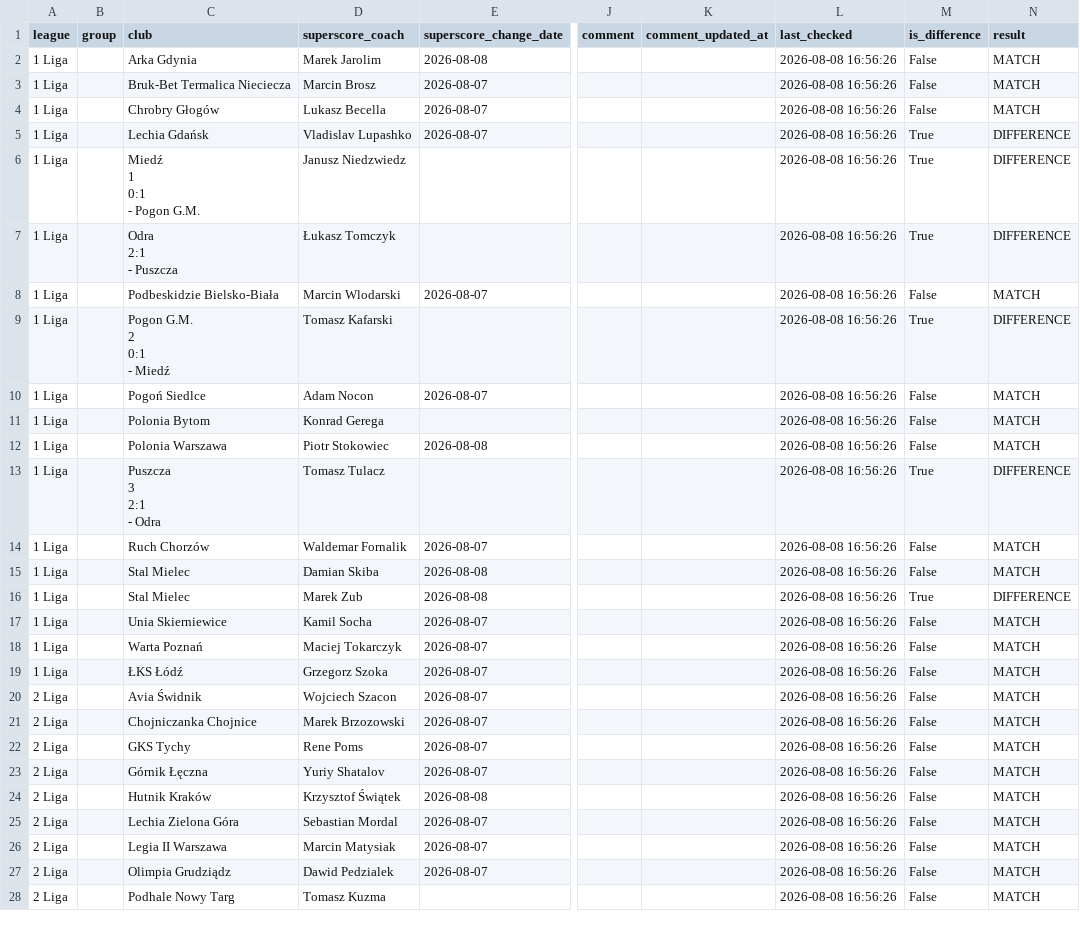
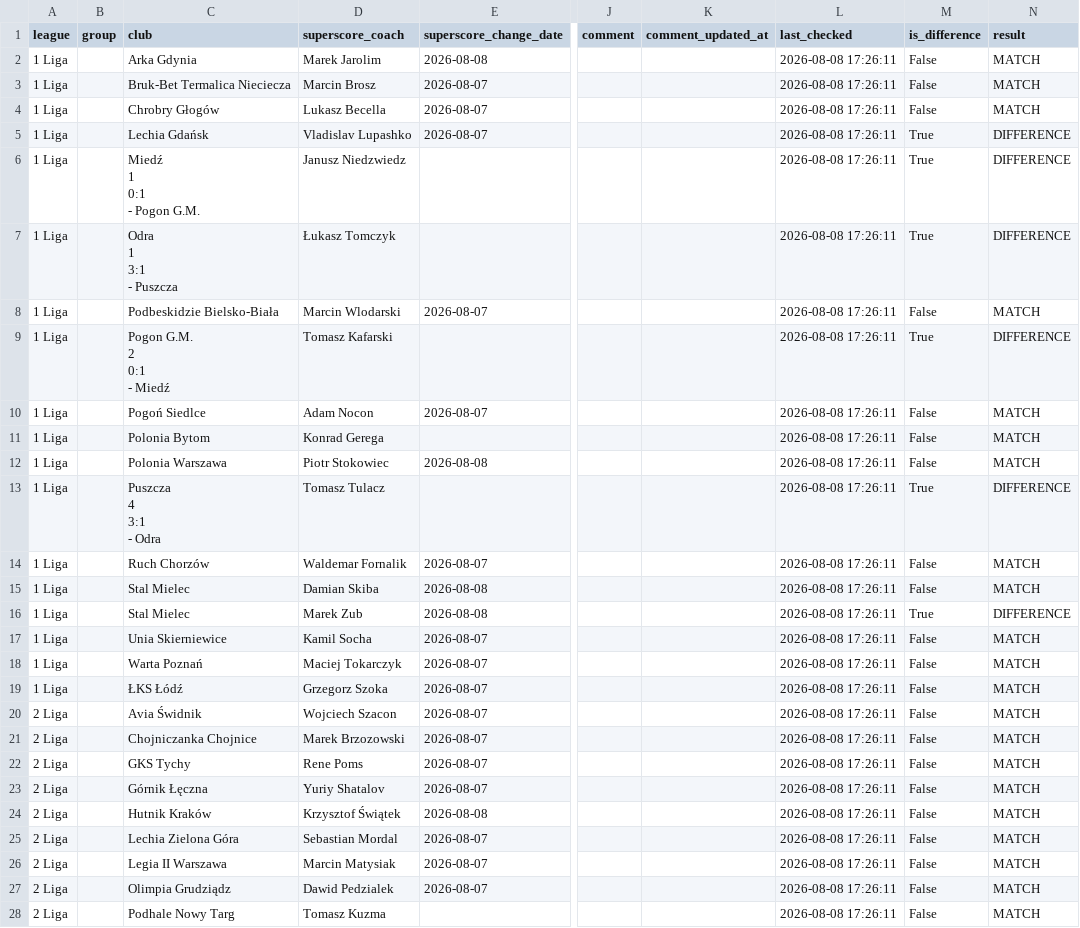
Before and after one commit to kacper16010/coach-monitor, a CSV file: results.csv, drawn as a sheet; only a part is shown, gaps mark what is left out; ↵ is a line break in a cell; the diff covers the shown part only; the diff names each change by its address in the sheet, - before the commit and + after, or states it on an @@ line.

```diff
--- a/results.csv
+++ b/results.csv
-L2:L28 (last_checked): 2026-08-08 16:56:26
+L2:L28 (last_checked): 2026-08-08 17:26:11
-C7 (club): Odra ↵ 2:1 ↵ - Puszcza
+C7 (club): Odra ↵ 1 ↵ 3:1 ↵ - Puszcza
-C13 (club): Puszcza ↵ 3 ↵ 2:1 ↵ - Odra
+C13 (club): Puszcza ↵ 4 ↵ 3:1 ↵ - Odra
```
Also changed, not shown: 81 edited cells elsewhere in this file, clubs.csv.
